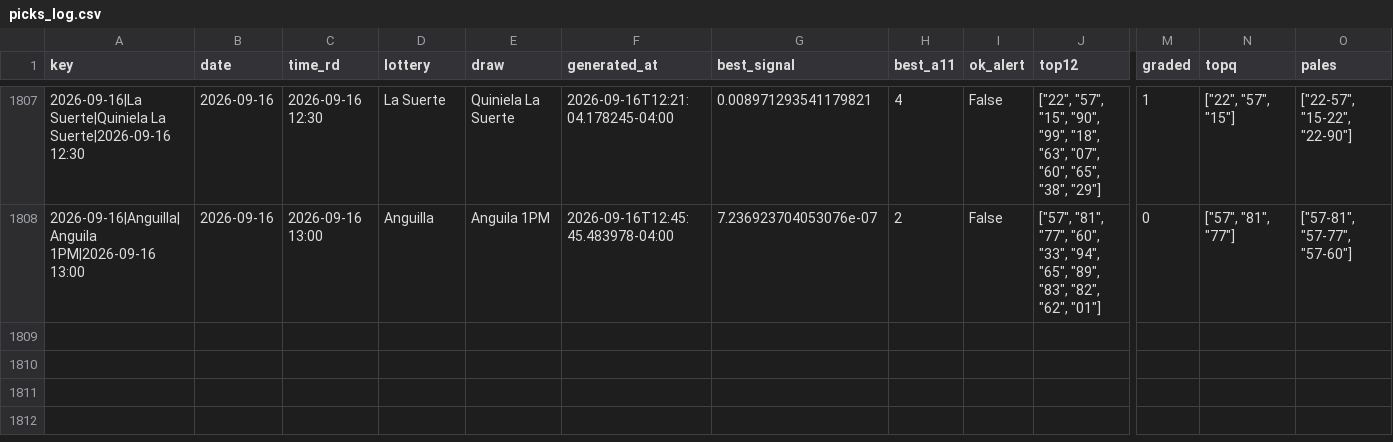
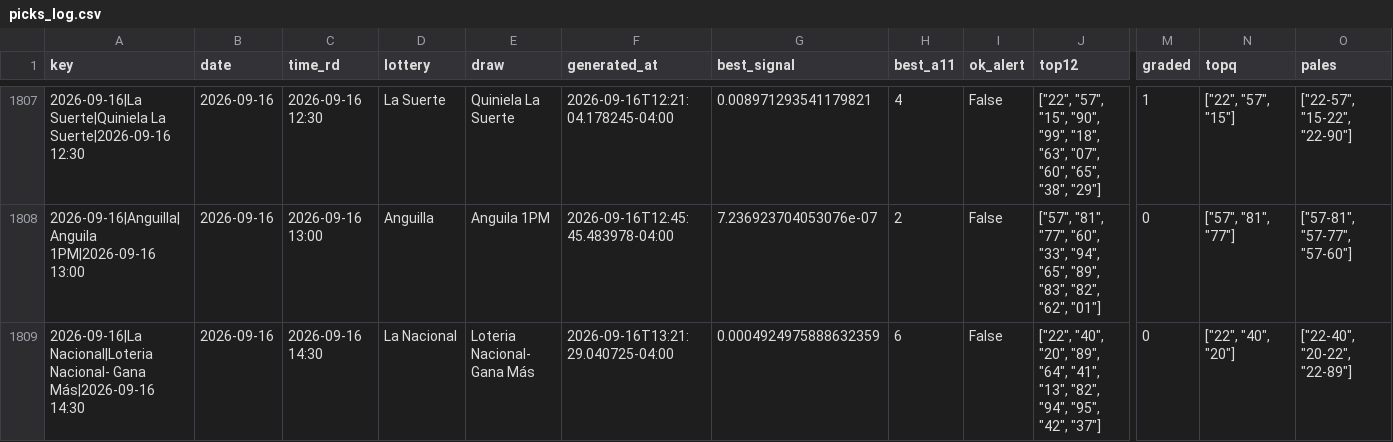
Before and after one commit to carbosota1/UPDATELOTMIX, a CSV file: data/picks_log.csv, drawn as a sheet; only a part is shown, gaps mark what is left out; rows hold the shown columns only; the diff names each change by its address in the sheet, - before the commit and + after, or states it on an @@ line.

```diff
--- a/data/picks_log.csv
+++ b/data/picks_log.csv
+row 1809: 2026-09-16|La Nacional|Loteria Nacional- Gana Más|2026-09-16 14:30 | 2026-09-16 | 2026-09-16 14:30 | La Nacional | Loteria Nacional- Gana Más | 2026-09-16T13:21:29.040725-04:00 | 0.0004924975888632359 | 6 | False | ["22", "40", "20", "89", "64", "41", "13", "82", "94", "95", "42", "37"] | 0 | ["22", "40", "20"] | ["22-40", "20-22", "22-89"]
```
Also changed, not shown: 3 other files.
